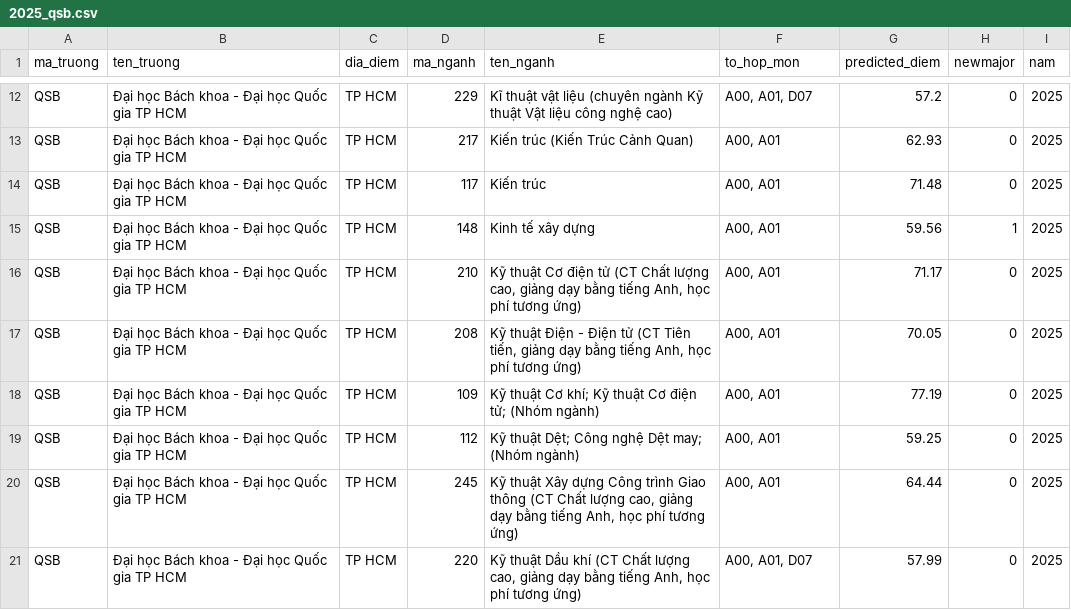
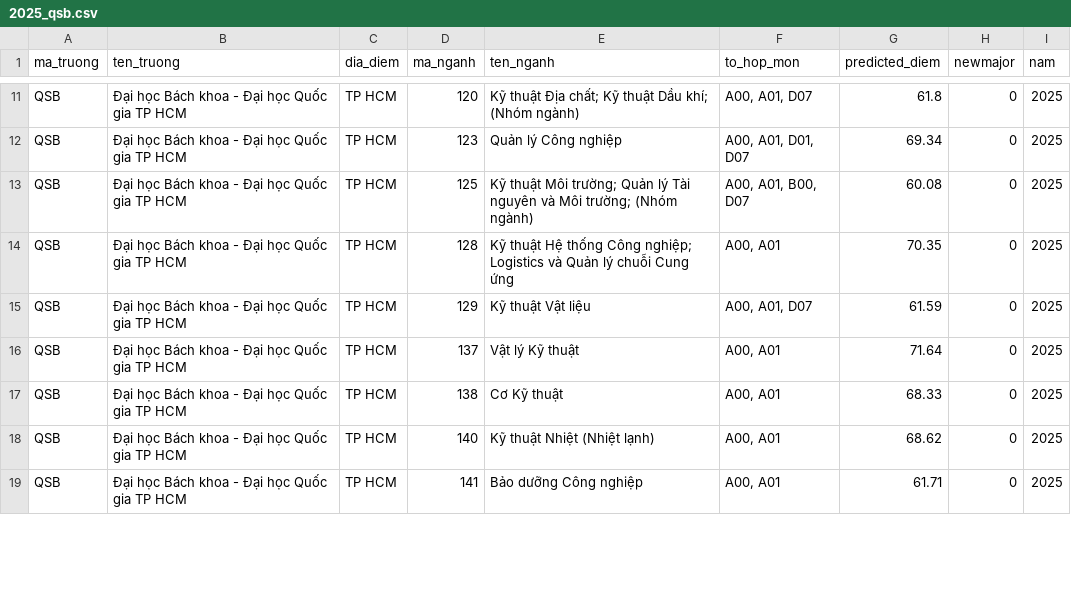
Before and after one commit to MinhNguyen312/Unipath, a CSV file: predict-score/qsb/2025_qsb.csv, drawn as a sheet; only a part is shown, gaps mark what is left out; removed rows and columns are numbered as before the commit, all else as after; the diff covers the shown part only; the diff names each change by its address in the sheet, - before the commit and + after, or states it on an @@ line.

```diff
--- a/predict-score/qsb/2025_qsb.csv
+++ b/predict-score/qsb/2025_qsb.csv
-D11 (ma_nganh): 229
+D11 (ma_nganh): 120
-E11 (ten_nganh): Kĩ thuật vật liệu (chuyên ngành Kỹ thuật Vật liệu công nghệ cao)
+E11 (ten_nganh): Kỹ thuật Địa chất; Kỹ thuật Dầu khí; (Nhóm ngành)
-G11 (predicted_diem): 57.2
+G11 (predicted_diem): 61.8
-D12 (ma_nganh): 217
+D12 (ma_nganh): 123
-E12 (ten_nganh): Kiến trúc (Kiến Trúc Cảnh Quan)
+E12 (ten_nganh): Quản lý Công nghiệp
-F12 (to_hop_mon): A00, A01
+F12 (to_hop_mon): A00, A01, D01, D07
-G12 (predicted_diem): 62.93
+G12 (predicted_diem): 69.34
-D13 (ma_nganh): 117
+D13 (ma_nganh): 125
-E13 (ten_nganh): Kiến trúc
+E13 (ten_nganh): Kỹ thuật Môi trường; Quản lý Tài nguyên và Môi trường; (Nhóm ngành)
-F13 (to_hop_mon): A00, A01
+F13 (to_hop_mon): A00, A01, B00, D07
-G13 (predicted_diem): 71.48
+G13 (predicted_diem): 60.08
-row 15: QSB | Đại học Bách khoa - Đại học Quốc gia TP HCM | TP HCM | 148 | Kinh tế xây dựng | A00, A01 | 59.56 | 1 | 2025
-D14 (ma_nganh): 210
+D14 (ma_nganh): 128
-E14 (ten_nganh): Kỹ thuật Cơ điện tử (CT Chất lượng cao, giảng dạy bằng tiếng Anh, học phí tương ứng)
+E14 (ten_nganh): Kỹ thuật Hệ thống Công nghiệp; Logistics và Quản lý chuỗi Cung ứng
-G14 (predicted_diem): 71.17
+G14 (predicted_diem): 70.35
-D15 (ma_nganh): 208
+D15 (ma_nganh): 129
-E15 (ten_nganh): Kỹ thuật Điện - Điện tử (CT Tiên tiến, giảng dạy bằng tiếng Anh, học phí tương ứng)
+E15 (ten_nganh): Kỹ thuật Vật liệu
-F15 (to_hop_mon): A00, A01
+F15 (to_hop_mon): A00, A01, D07
-G15 (predicted_diem): 70.05
+G15 (predicted_diem): 61.59
-D16 (ma_nganh): 109
+D16 (ma_nganh): 137
-E16 (ten_nganh): Kỹ thuật Cơ khí; Kỹ thuật Cơ điện tử; (Nhóm ngành)
+E16 (ten_nganh): Vật lý Kỹ thuật
-G16 (predicted_diem): 77.19
+G16 (predicted_diem): 71.64
-D17 (ma_nganh): 112
+D17 (ma_nganh): 138
-E17 (ten_nganh): Kỹ thuật Dệt; Công nghệ Dệt may; (Nhóm ngành)
+E17 (ten_nganh): Cơ Kỹ thuật
-G17 (predicted_diem): 59.25
+G17 (predicted_diem): 68.33
-D18 (ma_nganh): 245
+D18 (ma_nganh): 140
-E18 (ten_nganh): Kỹ thuật Xây dựng Công trình Giao thông (CT Chất lượng cao, giảng dạy bằng tiếng Anh, học phí tương ứng)
+E18 (ten_nganh): Kỹ thuật Nhiệt (Nhiệt lạnh)
-G18 (predicted_diem): 64.44
+G18 (predicted_diem): 68.62
-D19 (ma_nganh): 220
+D19 (ma_nganh): 141
-E19 (ten_nganh): Kỹ thuật Dầu khí (CT Chất lượng cao, giảng dạy bằng tiếng Anh, học phí tương ứng)
+E19 (ten_nganh): Bảo dưỡng Công nghiệp
-F19 (to_hop_mon): A00, A01, D07
+F19 (to_hop_mon): A00, A01
-G19 (predicted_diem): 57.99
+G19 (predicted_diem): 61.71
```
Also changed, not shown: 2 added rows, 1 removed row and 111 edited cells elsewhere in this file, predict-score/data/predict_2025.csv, predict-score/thang_30/2024_thang_30.csv, 5 other files.
